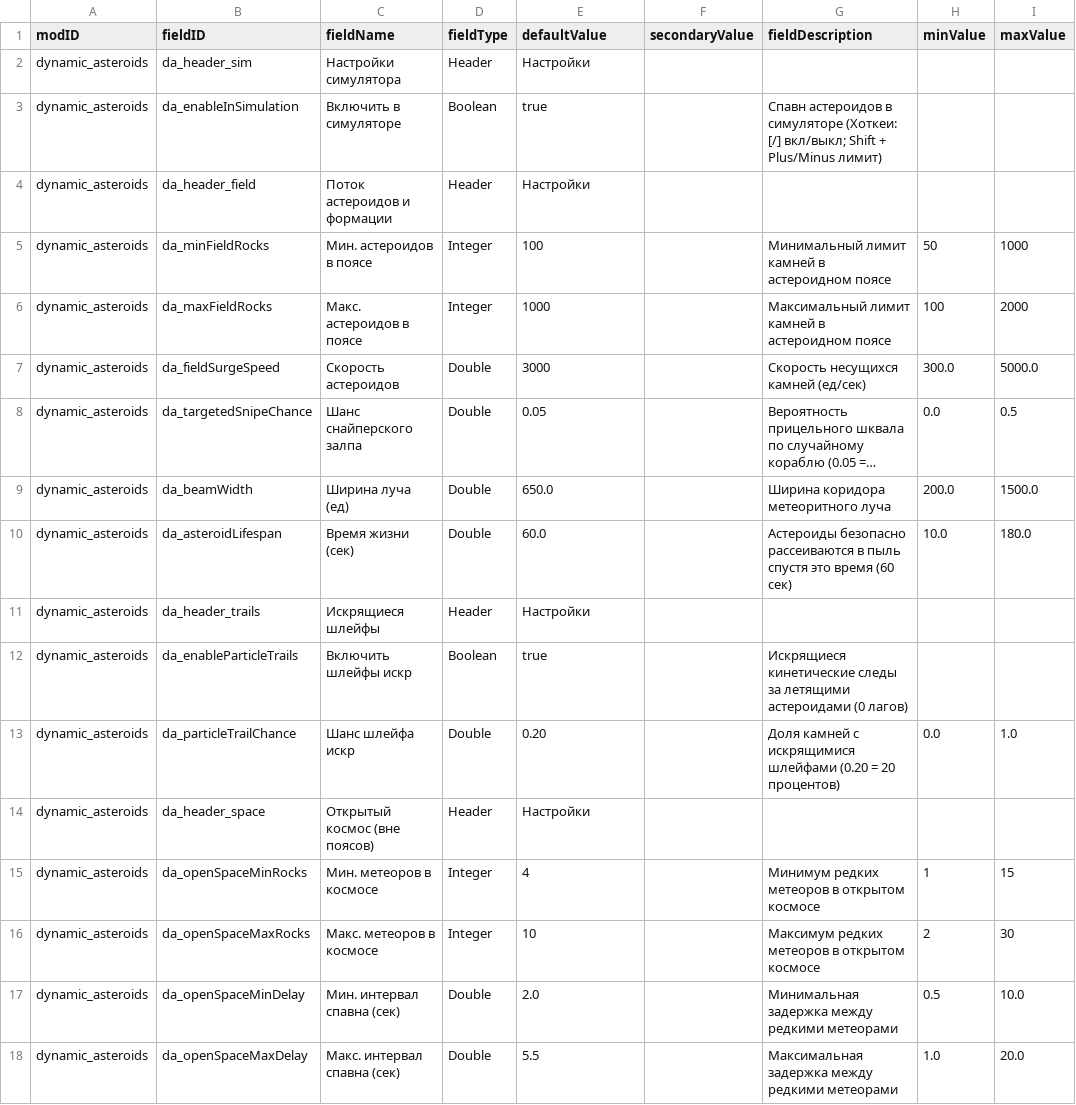
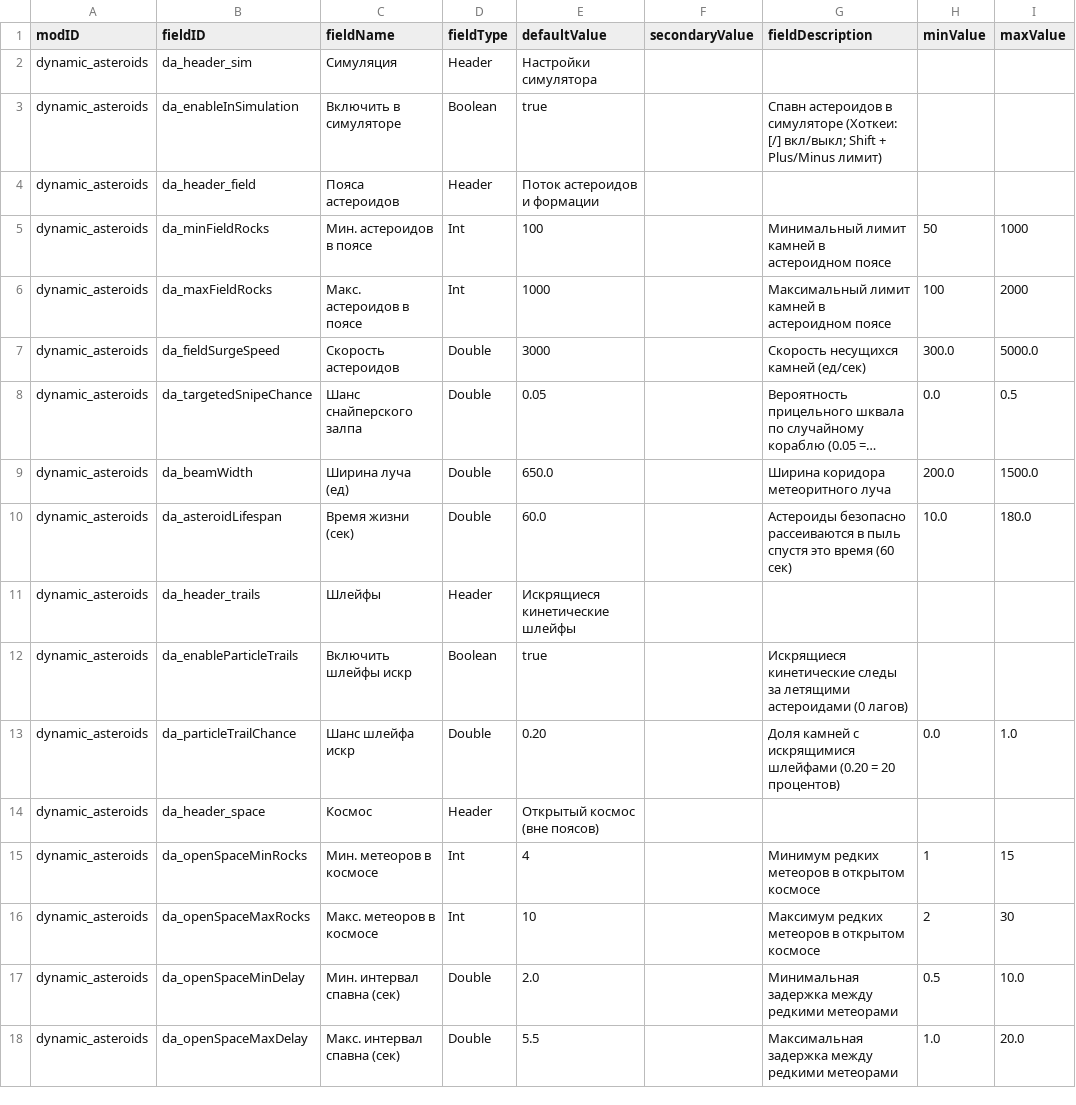
Before and after one commit to keltuze/DynamicAsteroids, a CSV file: data/config/LunaSettings.csv, drawn as a sheet; only a part is shown; long unchanged cells end in …; the diff names each change by its address in the sheet, - before the commit and + after, or states it on an @@ line.

Commit message:
Fix Int field types and descriptive headers in LunaSettings.csv

```diff
--- a/data/config/LunaSettings.csv
+++ b/data/config/LunaSettings.csv
-C2 (fieldName): Настройки симулятора
+C2 (fieldName): Симуляция
-E2 (defaultValue): Настройки
+E2 (defaultValue): Настройки симулятора
-C4 (fieldName): Поток астероидов и формации
+C4 (fieldName): Пояса астероидов
-E4 (defaultValue): Настройки
+E4 (defaultValue): Поток астероидов и формации
-D5:D6 (fieldType): Integer
+D5:D6 (fieldType): Int
-C11 (fieldName): Искрящиеся шлейфы
+C11 (fieldName): Шлейфы
-E11 (defaultValue): Настройки
+E11 (defaultValue): Искрящиеся кинетические шлейфы
-C14 (fieldName): Открытый космос (вне поясов)
+C14 (fieldName): Космос
-E14 (defaultValue): Настройки
+E14 (defaultValue): Открытый космос (вне поясов)
-D15:D16 (fieldType): Integer
+D15:D16 (fieldType): Int
```
